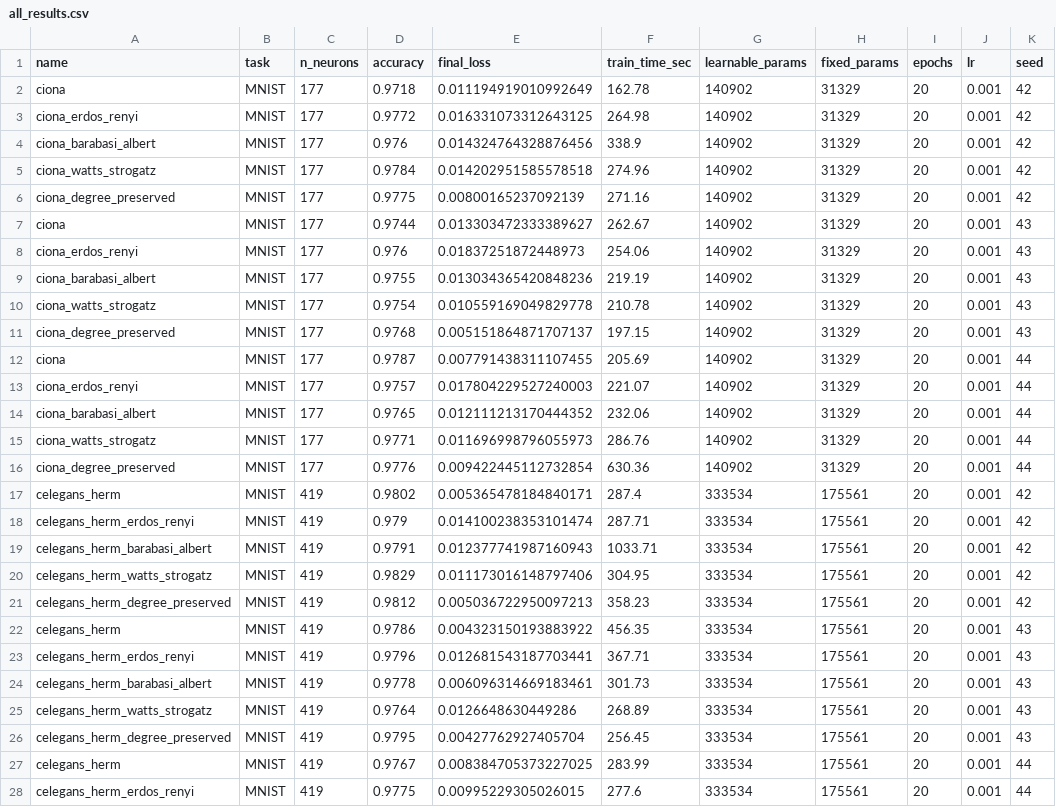
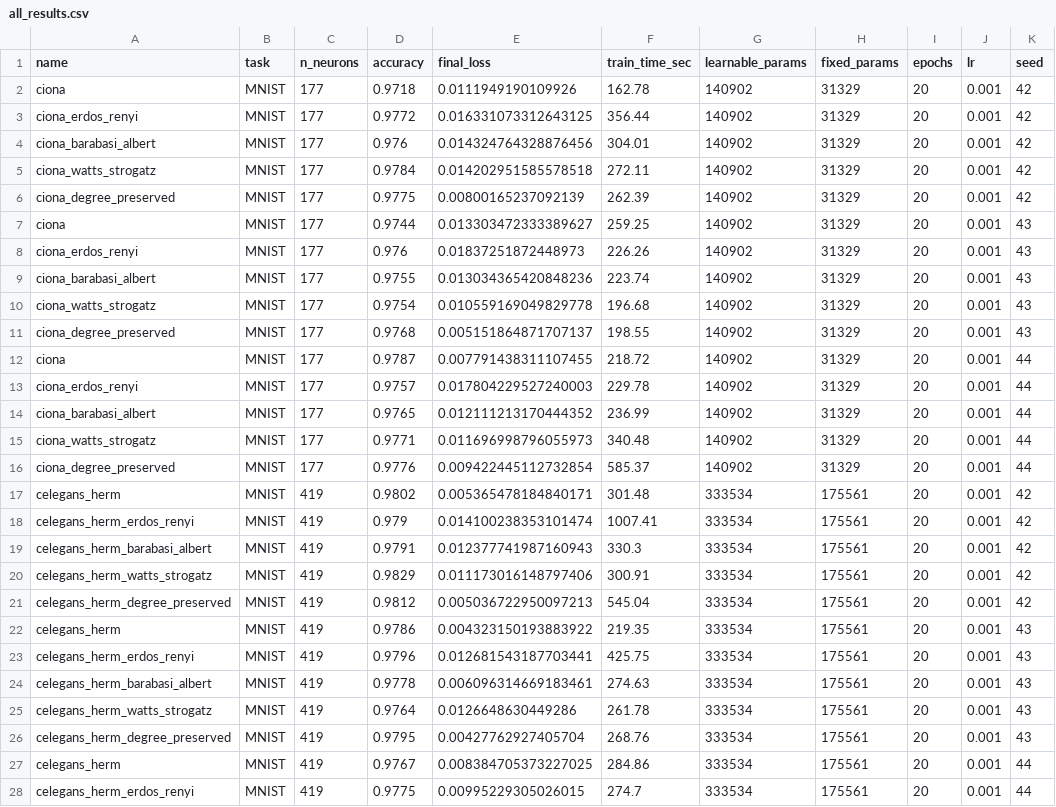
Before and after one commit to tejasnaladala/connectome-bpu, a CSV file: results/all_results.csv, drawn as a sheet; only a part is shown; the diff covers the shown part only; the diff names each change by its address in the sheet, - before the commit and + after, or states it on an @@ line.

Commit message:
Checkpoint: auto-save experiment progress

```diff
--- a/results/all_results.csv
+++ b/results/all_results.csv
-E2 (final_loss): 0.011194919010992649
+E2 (final_loss): 0.0111949190109926
-F3 (train_time_sec): 264.98
+F3 (train_time_sec): 356.44
-F4 (train_time_sec): 338.9
+F4 (train_time_sec): 304.01
-F5 (train_time_sec): 274.96
+F5 (train_time_sec): 272.11
-F6 (train_time_sec): 271.16
+F6 (train_time_sec): 262.39
-F7 (train_time_sec): 262.67
+F7 (train_time_sec): 259.25
-F8 (train_time_sec): 254.06
+F8 (train_time_sec): 226.26
-F9 (train_time_sec): 219.19
+F9 (train_time_sec): 223.74
-F10 (train_time_sec): 210.78
+F10 (train_time_sec): 196.68
-F11 (train_time_sec): 197.15
+F11 (train_time_sec): 198.55
-F12 (train_time_sec): 205.69
+F12 (train_time_sec): 218.72
-F13 (train_time_sec): 221.07
+F13 (train_time_sec): 229.78
-F14 (train_time_sec): 232.06
+F14 (train_time_sec): 236.99
-F15 (train_time_sec): 286.76
+F15 (train_time_sec): 340.48
-F16 (train_time_sec): 630.36
+F16 (train_time_sec): 585.37
-F17 (train_time_sec): 287.4
+F17 (train_time_sec): 301.48
-F18 (train_time_sec): 287.71
+F18 (train_time_sec): 1007.41
-F19 (train_time_sec): 1033.71
+F19 (train_time_sec): 330.3
-F20 (train_time_sec): 304.95
+F20 (train_time_sec): 300.91
-F21 (train_time_sec): 358.23
+F21 (train_time_sec): 545.04
-F22 (train_time_sec): 456.35
+F22 (train_time_sec): 219.35
-F23 (train_time_sec): 367.71
+F23 (train_time_sec): 425.75
-F24 (train_time_sec): 301.73
+F24 (train_time_sec): 274.63
-F25 (train_time_sec): 268.89
+F25 (train_time_sec): 261.78
-F26 (train_time_sec): 256.45
+F26 (train_time_sec): 268.76
-F27 (train_time_sec): 283.99
+F27 (train_time_sec): 284.86
-F28 (train_time_sec): 277.6
+F28 (train_time_sec): 274.7
```
Also changed, not shown: 5 added rows and 15 edited cells elsewhere in this file.
